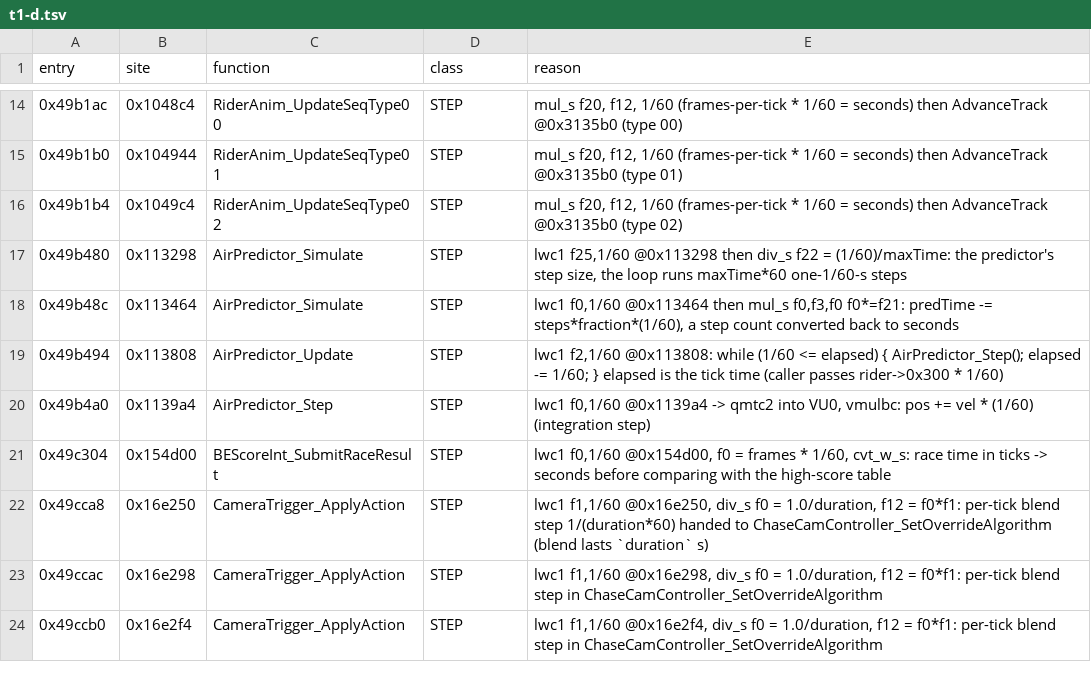
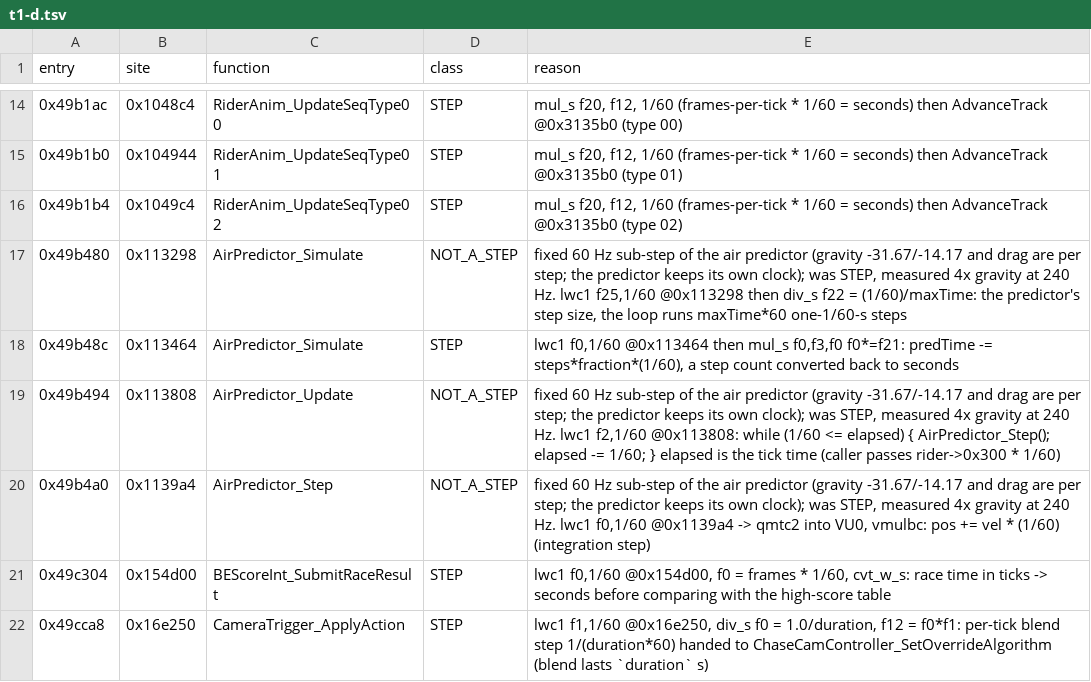
Before and after one commit to andersfischernielsen/ssx3-decomp, a TSV file: docs/plans/tick/t1-d.tsv, drawn as a sheet; only a part is shown, gaps mark what is left out; the shorter side is filled out with more unchanged rows.

Commit message:
Tick rate: the air predictor keeps its fixed 1/60 s step (its three 1/60 entries in tick::NOT_A_STEP; gravity and drag are per step), fixing 4x gravity in the air above 60 Hz; AirPredictor_Update interpolates the in-between ticks the original would hold; exact at 60

```diff
--- a/docs/plans/tick/t1-d.tsv
+++ b/docs/plans/tick/t1-d.tsv
@@ -16,6 +16,6 @@ entry	site	function	class	reason
 0x49b1b4	0x1049c4	RiderAnim_UpdateSeqType02	STEP	mul_s f20, f12, 1/60 (frames-per-tick * 1/60 = seconds) then AdvanceTrack @0x3135b0 (type 02)
-0x49b480	0x113298	AirPredictor_Simulate	STEP	lwc1 f25,1/60 @0x113298 then div_s f22 = (1/60)/maxTime: the predictor's step size, the loop runs maxTime*60 one-1/60-s steps
+0x49b480	0x113298	AirPredictor_Simulate	NOT_A_STEP	fixed 60 Hz sub-step of the air predictor (gravity -31.67/-14.17 and drag are per step; the predictor keeps its own clock); was STEP, measured 4x gravity at 240 Hz. lwc1 f25,1/60 @0x113298 then div_s f22 = (1/60)/maxTime: the predictor's step size, the loop runs maxTime*60 one-1/60-s steps
 0x49b48c	0x113464	AirPredictor_Simulate	STEP	lwc1 f0,1/60 @0x113464 then mul_s f0,f3,f0 f0*=f21: predTime -= steps*fraction*(1/60), a step count converted back to seconds
-0x49b494	0x113808	AirPredictor_Update	STEP	lwc1 f2,1/60 @0x113808: while (1/60 <= elapsed) { AirPredictor_Step(); elapsed -= 1/60; } elapsed is the tick time (caller passes rider->0x300 * 1/60)
-0x49b4a0	0x1139a4	AirPredictor_Step	STEP	lwc1 f0,1/60 @0x1139a4 -> qmtc2 into VU0, vmulbc: pos += vel * (1/60) (integration step)
+0x49b494	0x113808	AirPredictor_Update	NOT_A_STEP	fixed 60 Hz sub-step of the air predictor (gravity -31.67/-14.17 and drag are per step; the predictor keeps its own clock); was STEP, measured 4x gravity at 240 Hz. lwc1 f2,1/60 @0x113808: while (1/60 <= elapsed) { AirPredictor_Step(); elapsed -= 1/60; } elapsed is the tick time (caller passes rider->0x300 * 1/60)
+0x49b4a0	0x1139a4	AirPredictor_Step	NOT_A_STEP	fixed 60 Hz sub-step of the air predictor (gravity -31.67/-14.17 and drag are per step; the predictor keeps its own clock); was STEP, measured 4x gravity at 240 Hz. lwc1 f0,1/60 @0x1139a4 -> qmtc2 into VU0, vmulbc: pos += vel * (1/60) (integration step)
 0x49c304	0x154d00	BEScoreInt_SubmitRaceResult	STEP	lwc1 f0,1/60 @0x154d00, f0 = frames * 1/60, cvt_w_s: race time in ticks -> seconds before comparing with the high-score table
```
Also changed, not shown: 4 other files.
